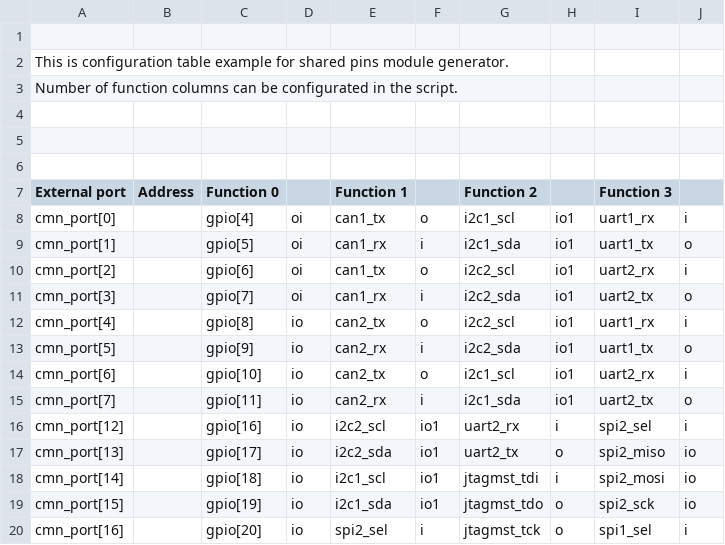
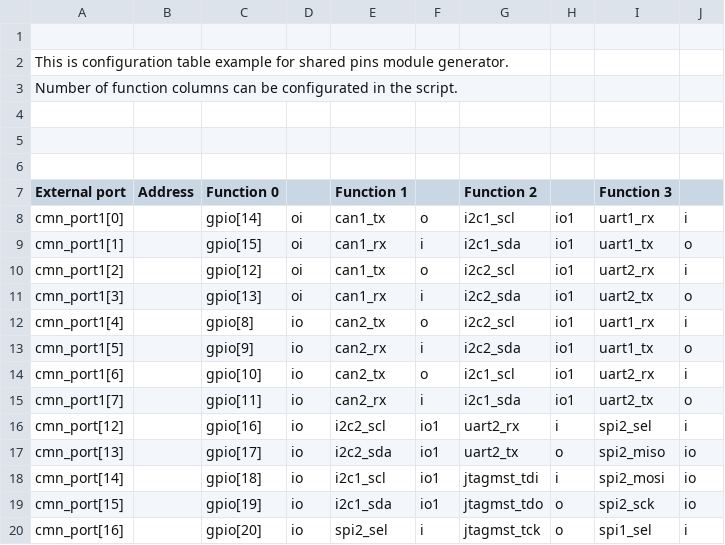
Before and after one commit to arnfol/shared_ports, a CSV file: example_table.csv, drawn as a sheet; only a part is shown.

Commit message:
fix compilation problems in example file

```diff
--- a/example_table.csv
+++ b/example_table.csv
@@ -7,10 +7,10 @@ Number of function columns can be configurated in the script.;;;;;;;;;
 External port;Address;Function 0;;Function 1;;Function 2;;Function 3;
-    cmn_port[0];;  gpio[4]; oi;       can1_tx;  o;  i2c1_scl; io1;             uart1_rx;  i
-    cmn_port[1];;  gpio[5]; oi;       can1_rx;  i;  i2c1_sda; io1;             uart1_tx;  o
-    cmn_port[2];;  gpio[6]; oi;       can1_tx;  o;  i2c2_scl; io1;             uart2_rx;  i
-    cmn_port[3];;  gpio[7]; oi;       can1_rx;  i;  i2c2_sda; io1;             uart2_tx;  o
-    cmn_port[4];;  gpio[8]; io;       can2_tx;  o;  i2c2_scl; io1;             uart1_rx;  i
-    cmn_port[5];;  gpio[9]; io;       can2_rx;  i;  i2c2_sda; io1;             uart1_tx;  o
-    cmn_port[6];; gpio[10]; io;       can2_tx;  o;  i2c1_scl; io1;             uart2_rx;  i
-    cmn_port[7];; gpio[11]; io;       can2_rx;  i;  i2c1_sda; io1;             uart2_tx;  o
+   cmn_port1[0];; gpio[14]; oi;       can1_tx;  o;  i2c1_scl; io1;             uart1_rx;  i
+   cmn_port1[1];; gpio[15]; oi;       can1_rx;  i;  i2c1_sda; io1;             uart1_tx;  o
+   cmn_port1[2];; gpio[12]; oi;       can1_tx;  o;  i2c2_scl; io1;             uart2_rx;  i
+   cmn_port1[3];; gpio[13]; oi;       can1_rx;  i;  i2c2_sda; io1;             uart2_tx;  o
+   cmn_port1[4];;  gpio[8]; io;       can2_tx;  o;  i2c2_scl; io1;             uart1_rx;  i
+   cmn_port1[5];;  gpio[9]; io;       can2_rx;  i;  i2c2_sda; io1;             uart1_tx;  o
+   cmn_port1[6];; gpio[10]; io;       can2_tx;  o;  i2c1_scl; io1;             uart2_rx;  i
+   cmn_port1[7];; gpio[11]; io;       can2_rx;  i;  i2c1_sda; io1;             uart2_tx;  o
    cmn_port[12];; gpio[16]; io;  i2c2_scl; io1;     uart2_rx;  i;      spi2_sel;i
```
Also changed, not shown: 1 other file.
